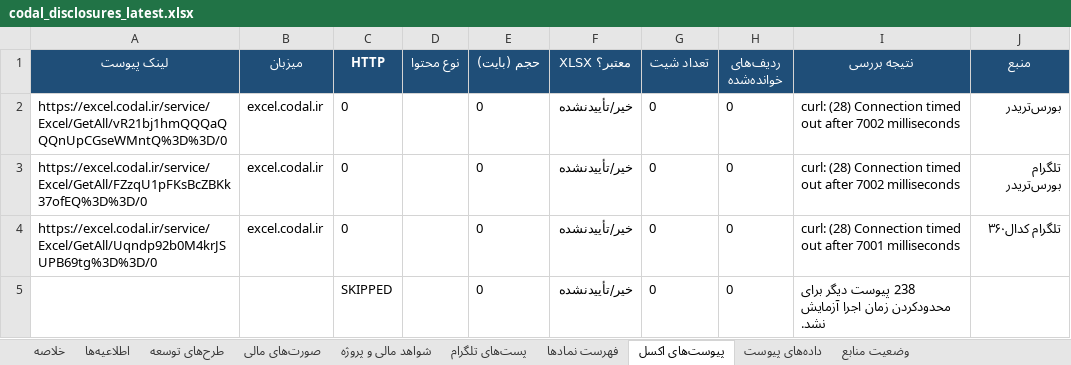
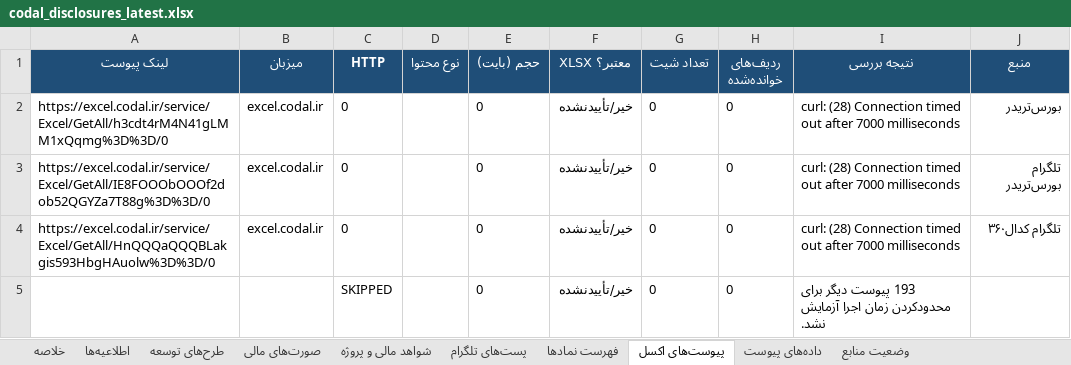
Before and after one commit to Hhh1370/radar-bourse, an Excel workbook: data/codal_disclosures_latest.xlsx, sheet پیوست‌های اکسل, drawn as a sheet; values as stored, in another font and other column widths than the file's, no borders; the diff names each change by its address in the sheet, - before the commit and + after, or states it on an @@ line.

```diff
--- a/data/codal_disclosures_latest.xlsx (sheet پیوست‌های اکسل)
+++ b/data/codal_disclosures_latest.xlsx (sheet پیوست‌های اکسل)
-A2 (لینک پیوست): https://excel.codal.ir/service/Excel/GetAll/vR21bj1hmQQQaQQQnUpCGseWMntQ%3D%3D/0
+A2 (لینک پیوست): https://excel.codal.ir/service/Excel/GetAll/h3cdt4rM4N41gLMM1xQqmg%3D%3D/0
-I2:I3 (نتیجه بررسی): …out after 7002 milliseconds
+I2:I3 (نتیجه بررسی): …out after 7000 milliseconds
-A3 (لینک پیوست): https://excel.codal.ir/service/Excel/GetAll/FZzqU1pFKsBcZBKk37ofEQ%3D%3D/0
+A3 (لینک پیوست): https://excel.codal.ir/service/Excel/GetAll/IE8FOOObOOOf2dob52QGYZa7T88g%3D%3D/0
-A4 (لینک پیوست): https://excel.codal.ir/service/Excel/GetAll/Uqndp92b0M4krJSUPB69tg%3D%3D/0
+A4 (لینک پیوست): https://excel.codal.ir/service/Excel/GetAll/HnQQQaQQQBLakgis593HbgHAuolw%3D%3D/0
-I4 (نتیجه بررسی): …out after 7001 milliseconds
+I4 (نتیجه بررسی): …out after 7000 milliseconds
-I5 (نتیجه بررسی): 238 پیوست دیگر…
+I5 (نتیجه بررسی): 193 پیوست دیگر…
```
Also changed, not shown: sheet شواهد مالی و پروژه, sheet پست‌های تلگرام, sheet اطلاعیه‌ها, sheet صورت‌های مالی, sheet طرح‌های توسعه, sheet وضعیت منابع, 2 more sheets, 1 other file.
